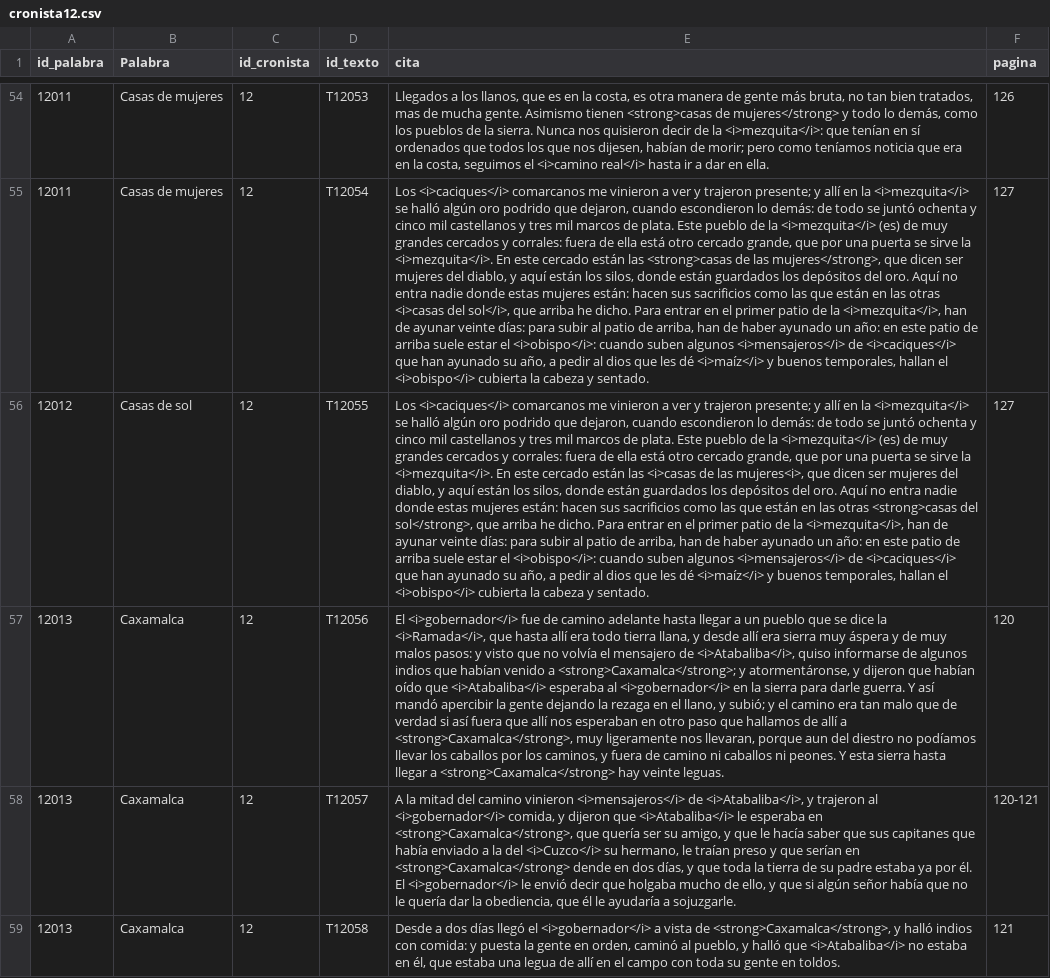
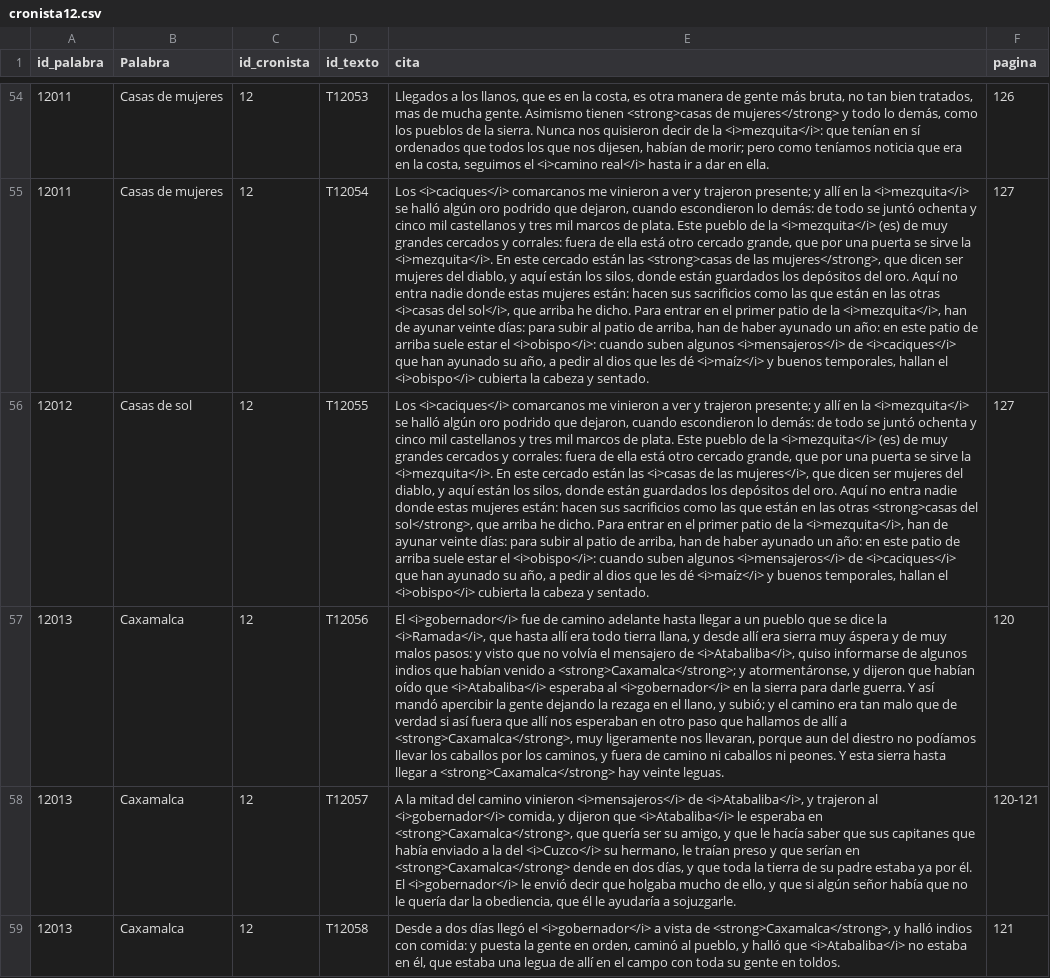
Before and after one commit to glosascroniquenses/Glosario, a CSV file: _data/cronista12.csv, drawn as a sheet; only a part is shown, gaps mark what is left out; the diff names each change by its address in the sheet, - before the commit and + after, or states it on an @@ line.

Commit message:
Update cronista12.csv

```diff
--- a/_data/cronista12.csv
+++ b/_data/cronista12.csv
-E56 (cita): …de las mujeres<i>, que dicen…
+E56 (cita): …de las mujeres</i>, que dicen…
```
